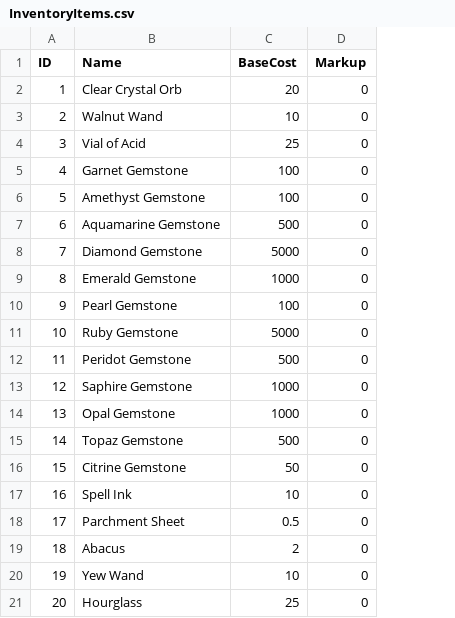
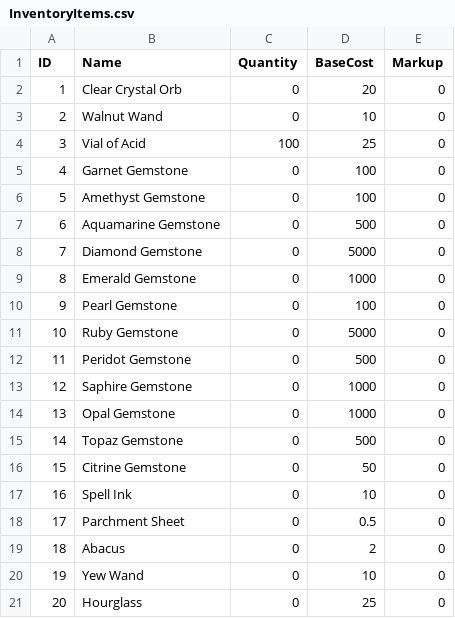
Before and after one commit to daramtulla/Financial-Familiars, a CSV file: Assets/StreamingAssets/InventoryItems.csv, drawn as a sheet; the diff names each change by its address in the sheet, - before the commit and + after, or states it on an @@ line.

Commit message:
Update on reload
inventory only updates on reload

```diff
--- a/Assets/StreamingAssets/InventoryItems.csv
+++ b/Assets/StreamingAssets/InventoryItems.csv
+column C (Quantity), rows 2-21: 0 | 0 | 100 | 0 | 0 | 0 | 0 | 0 | 0 | 0 | 0 | 0 | 0 | 0 | 0 | 0 | 0 | 0 | 0 | 0
```
Also changed, not shown: 3 other files.
